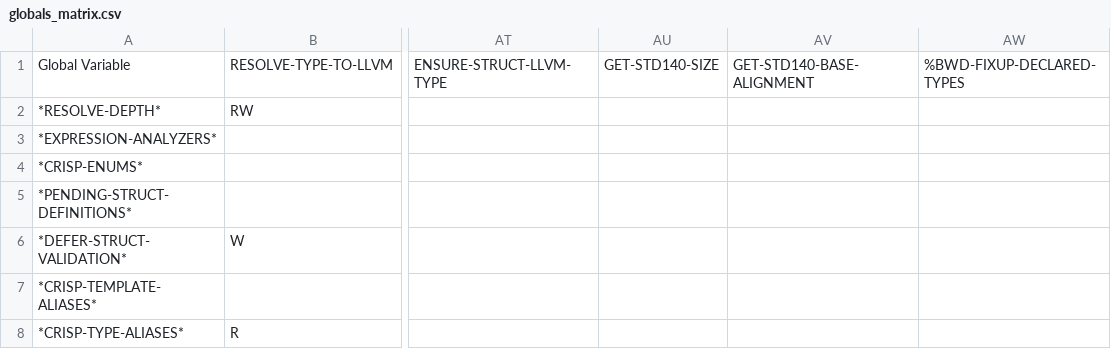
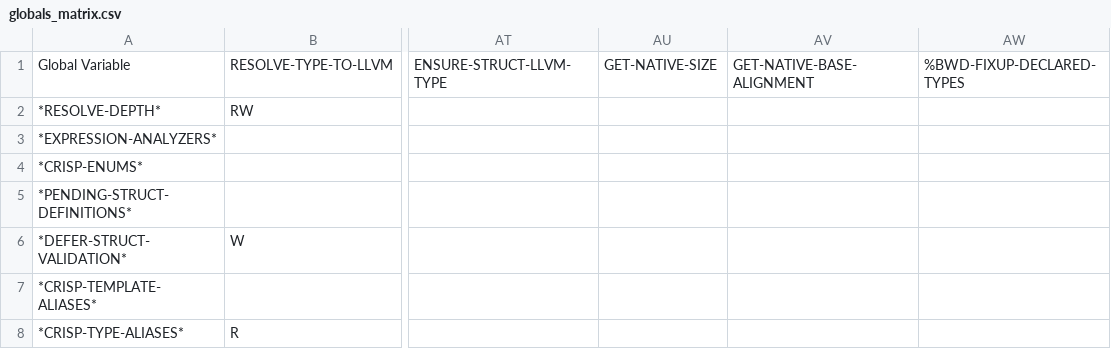
Before and after one commit to cperkinscperkins/crisp, a CSV file: docs/globals_matrix.csv, drawn as a sheet; only a part is shown, gaps mark what is left out; the diff names each change by its address in the sheet, - before the commit and + after, or states it on an @@ line.

Commit message:
alignment realignment

```diff
--- a/docs/globals_matrix.csv
+++ b/docs/globals_matrix.csv
-AU1: GET-STD140-SIZE
+AU1: GET-NATIVE-SIZE
-AV1: GET-STD140-BASE-ALIGNMENT
+AV1: GET-NATIVE-BASE-ALIGNMENT
```
Also changed, not shown: 58 other files.
